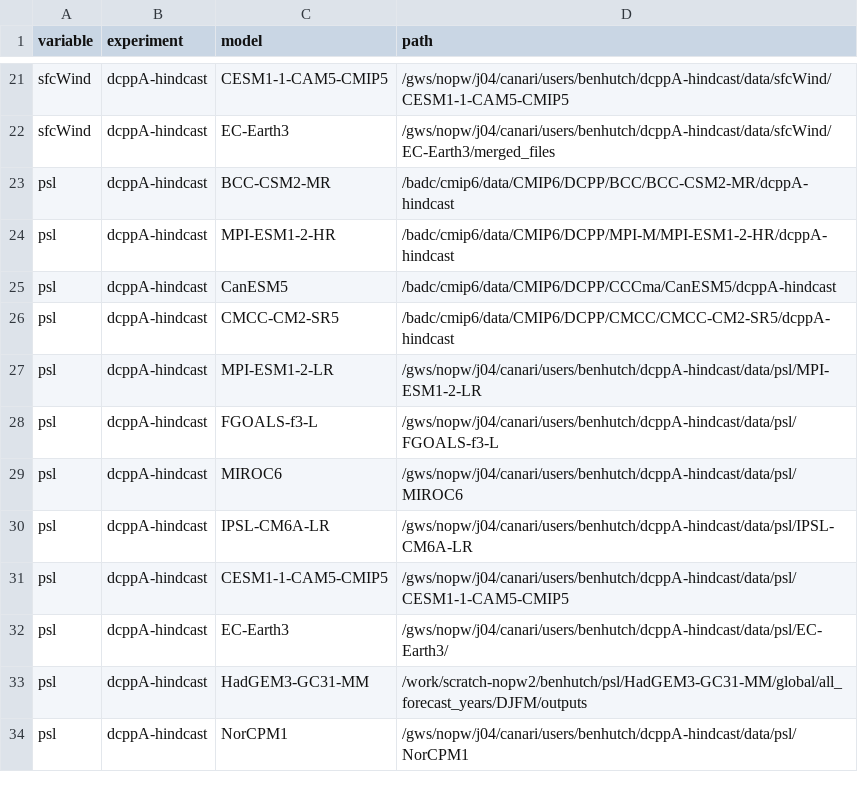
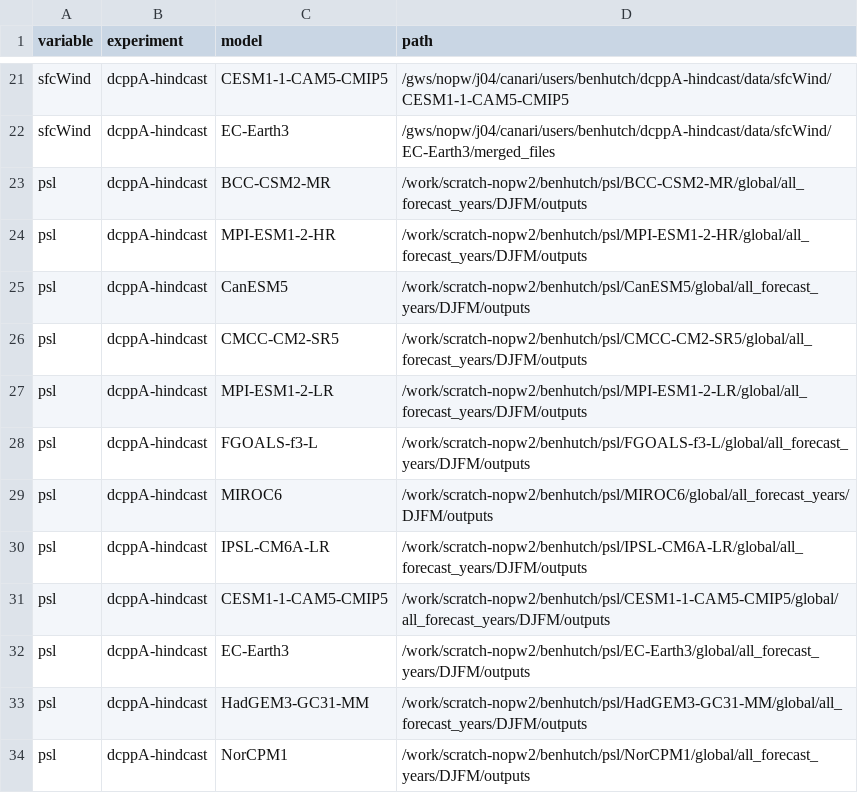
Before and after one commit to benhutchmet/unseen_multi_year, a CSV file: paths/paths_20240117T122513.csv, drawn as a sheet; only a part is shown, gaps mark what is left out.

Commit message:
update paths for psl

```diff
--- a/paths/paths_20240117T122513.csv
+++ b/paths/paths_20240117T122513.csv
@@ -22,13 +22,13 @@ sfcWind,dcppA-hindcast,CESM1-1-CAM5-CMIP5,/gws/nopw/j04/canari/users/benhutch/dc
 sfcWind,dcppA-hindcast,EC-Earth3,/gws/nopw/j04/canari/users/benhutch/dcppA-hindcast/data/sfcWind/EC-Earth3/merged_files
-psl,dcppA-hindcast,BCC-CSM2-MR,/badc/cmip6/data/CMIP6/DCPP/BCC/BCC-CSM2-MR/dcppA-hindcast
-psl,dcppA-hindcast,MPI-ESM1-2-HR,/badc/cmip6/data/CMIP6/DCPP/MPI-M/MPI-ESM1-2-HR/dcppA-hindcast
-psl,dcppA-hindcast,CanESM5,/badc/cmip6/data/CMIP6/DCPP/CCCma/CanESM5/dcppA-hindcast
-psl,dcppA-hindcast,CMCC-CM2-SR5,/badc/cmip6/data/CMIP6/DCPP/CMCC/CMCC-CM2-SR5/dcppA-hindcast
-psl,dcppA-hindcast,MPI-ESM1-2-LR,/gws/nopw/j04/canari/users/benhutch/dcppA-hindcast/data/psl/MPI-ESM1-2-LR
-psl,dcppA-hindcast,FGOALS-f3-L,/gws/nopw/j04/canari/users/benhutch/dcppA-hindcast/data/psl/FGOALS-f3-L
-psl,dcppA-hindcast,MIROC6,/gws/nopw/j04/canari/users/benhutch/dcppA-hindcast/data/psl/MIROC6
-psl,dcppA-hindcast,IPSL-CM6A-LR,/gws/nopw/j04/canari/users/benhutch/dcppA-hindcast/data/psl/IPSL-CM6A-LR
-psl,dcppA-hindcast,CESM1-1-CAM5-CMIP5,/gws/nopw/j04/canari/users/benhutch/dcppA-hindcast/data/psl/CESM1-1-CAM5-CMIP5
-psl,dcppA-hindcast,EC-Earth3,/gws/nopw/j04/canari/users/benhutch/dcppA-hindcast/data/psl/EC-Earth3/
+psl,dcppA-hindcast,BCC-CSM2-MR,/work/scratch-nopw2/benhutch/psl/BCC-CSM2-MR/global/all_forecast_years/DJFM/outputs
+psl,dcppA-hindcast,MPI-ESM1-2-HR,/work/scratch-nopw2/benhutch/psl/MPI-ESM1-2-HR/global/all_forecast_years/DJFM/outputs
+psl,dcppA-hindcast,CanESM5,/work/scratch-nopw2/benhutch/psl/CanESM5/global/all_forecast_years/DJFM/outputs
+psl,dcppA-hindcast,CMCC-CM2-SR5,/work/scratch-nopw2/benhutch/psl/CMCC-CM2-SR5/global/all_forecast_years/DJFM/outputs
+psl,dcppA-hindcast,MPI-ESM1-2-LR,/work/scratch-nopw2/benhutch/psl/MPI-ESM1-2-LR/global/all_forecast_years/DJFM/outputs
+psl,dcppA-hindcast,FGOALS-f3-L,/work/scratch-nopw2/benhutch/psl/FGOALS-f3-L/global/all_forecast_years/DJFM/outputs
+psl,dcppA-hindcast,MIROC6,/work/scratch-nopw2/benhutch/psl/MIROC6/global/all_forecast_years/DJFM/outputs
+psl,dcppA-hindcast,IPSL-CM6A-LR,/work/scratch-nopw2/benhutch/psl/IPSL-CM6A-LR/global/all_forecast_years/DJFM/outputs
+psl,dcppA-hindcast,CESM1-1-CAM5-CMIP5,/work/scratch-nopw2/benhutch/psl/CESM1-1-CAM5-CMIP5/global/all_forecast_years/DJFM/outputs
+psl,dcppA-hindcast,EC-Earth3,/work/scratch-nopw2/benhutch/psl/EC-Earth3/global/all_forecast_years/DJFM/outputs
 psl,dcppA-hindcast,HadGEM3-GC31-MM,/work/scratch-nopw2/benhutch/psl/HadGEM3-GC31-MM/global/all_forecast_years/DJFM/outputs
-psl,dcppA-hindcast,NorCPM1,/gws/nopw/j04/canari/users/benhutch/dcppA-hindcast/data/psl/NorCPM1
+psl,dcppA-hindcast,NorCPM1,/work/scratch-nopw2/benhutch/psl/NorCPM1/global/all_forecast_years/DJFM/outputs
```
